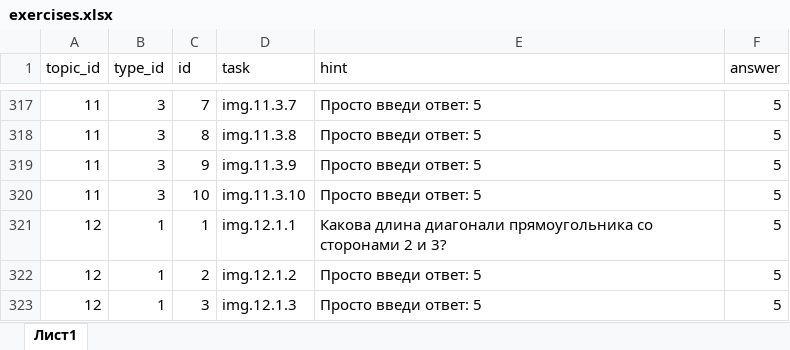
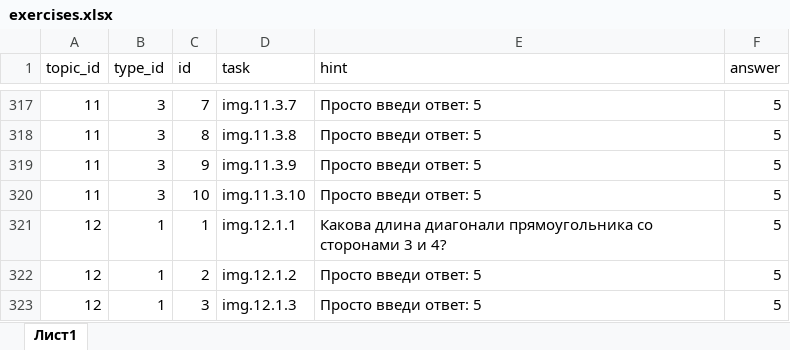
Before and after one commit to liteobsidian/physics, an Excel workbook: src/sources/exercises.xlsx, sheet Лист1, drawn as a sheet; only a part is shown, gaps mark what is left out; values as stored, in another font and other column widths than the file's, no borders; the diff names each change by its address in the sheet, - before the commit and + after, or states it on an @@ line.

```diff
--- a/src/sources/exercises.xlsx (sheet Лист1)
+++ b/src/sources/exercises.xlsx (sheet Лист1)
-E321 (hint): …со сторонами 2 и 3?
+E321 (hint): …со сторонами 3 и 4?
```
Also changed, not shown: 1 other file.
